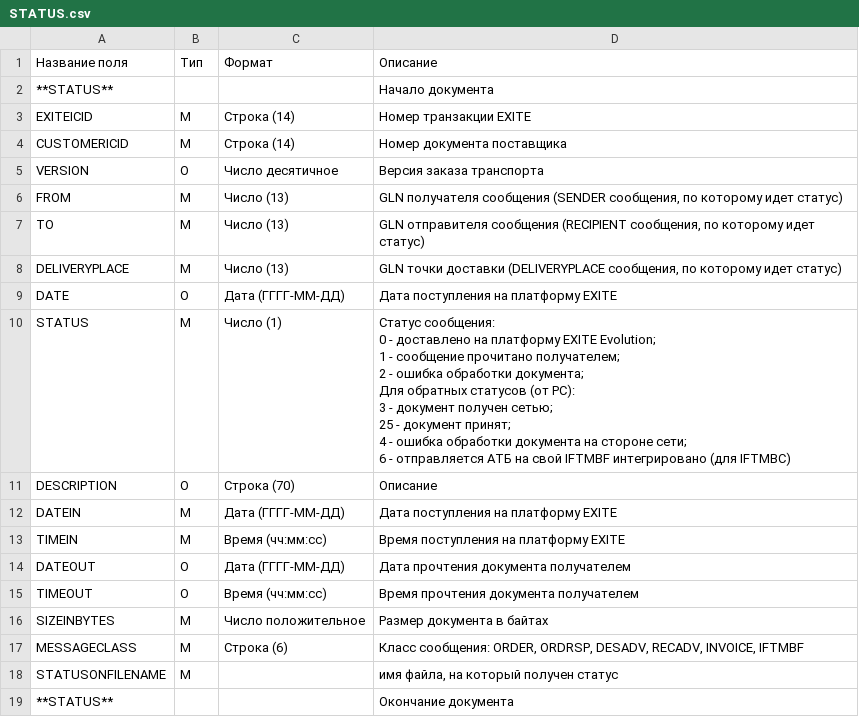
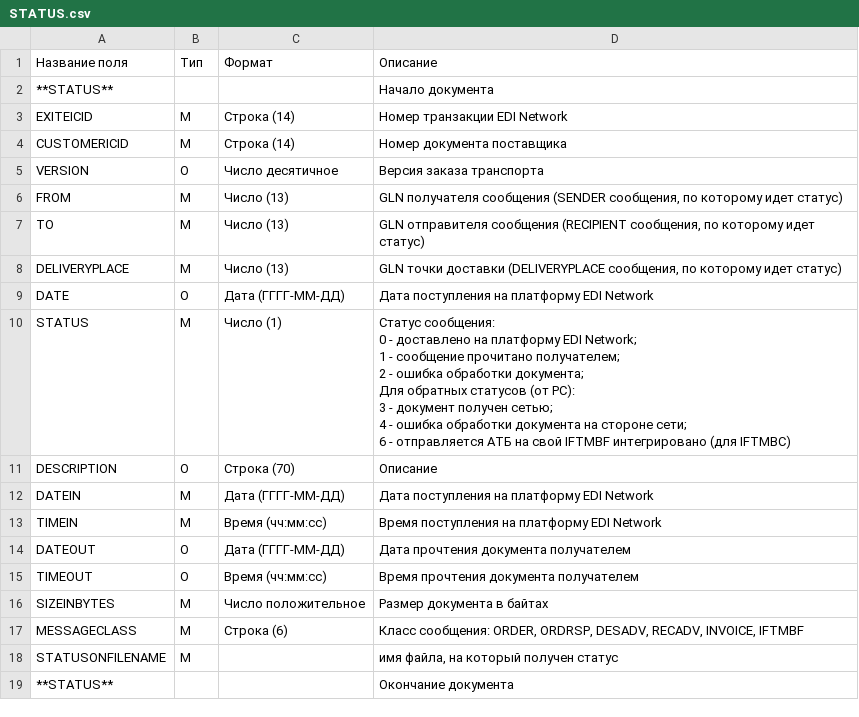
Before and after one commit to EDI-N/Docs, a CSV file: docs/source/XML/files/STATUS.csv, drawn as a sheet.

Commit message:
Update STATUS.csv

```diff
--- a/docs/source/XML/files/STATUS.csv
+++ b/docs/source/XML/files/STATUS.csv
@@ -2,3 +2,3 @@
 **STATUS**, , ,Начало документа
-EXITEICID,М,Строка (14),Номер транзакции EXITE
+EXITEICID,М,Строка (14),Номер транзакции EDI Network
 CUSTOMERICID,М,Строка (14),Номер документа поставщика
@@ -8,15 +8,14 @@ TO,M,Число (13),"GLN отправителя сообщения (RECIPIENT
 DELIVERYPLACE,M,Число (13),"GLN точки доставки (DELIVERYPLACE сообщения, по которому идет статус)"
-DATE,O,Дата (ГГГГ-ММ-ДД),Дата поступления на платформу EXITE
-STATUS,М,Число (1),"Статус сообщения:
-0 - доставлено на платформу EXITE Evolution;
-1 - сообщение прочитано получателем;
-2 - ошибка обработки документа;
-Для обратных статусов (от РС):
-3 - документ получен сетью;
-25 - документ принят;
-4 - ошибка обработки документа на стороне сети;
-6 - отправляется АТБ на свой IFTMBF интегрировано (для IFTMBС)"
+DATE,O,Дата (ГГГГ-ММ-ДД),Дата поступления на платформу EDI Network
+STATUS,М,Число (1),"Статус сообщения:
+0 - доставлено на платформу EDI Network;
+1 - сообщение прочитано получателем;
+2 - ошибка обработки документа;
+Для обратных статусов (от РС):
+3 - документ получен сетью;
+4 - ошибка обработки документа на стороне сети;
+6 - отправляется АТБ на свой IFTMBF интегрировано (для IFTMBС)"
 DESCRIPTION,O,Строка (70),Описание
-DATEIN,М,Дата (ГГГГ-ММ-ДД),Дата поступления на платформу EXITE
-TIMEIN,М,Время (чч:мм:сс),Время поступления на платформу EXITE
+DATEIN,М,Дата (ГГГГ-ММ-ДД),Дата поступления на платформу EDI Network
+TIMEIN,М,Время (чч:мм:сс),Время поступления на платформу EDI Network
 DATEOUT,О,Дата (ГГГГ-ММ-ДД),Дата прочтения документа получателем
```
